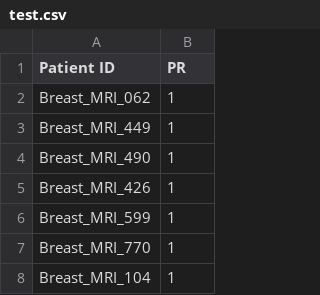
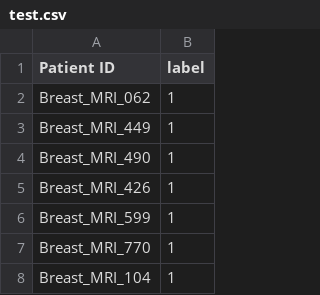
Before and after one commit to breast-cancer-detection-with-mri-images/Breast-Cancer-Subtype-from-MRI, a CSV file: Train Test Splits/PR/test.csv, drawn as a sheet; only a part is shown.

```diff
--- a/Train Test Splits/PR/test.csv
+++ b/Train Test Splits/PR/test.csv
@@ -1,2 +1,2 @@
-Patient ID,PR
+Patient ID,label
 Breast_MRI_062,1
```
Also changed, not shown: Train Test Splits/ER/test.csv, Train Test Splits/ER/train.csv, 6 other files.
